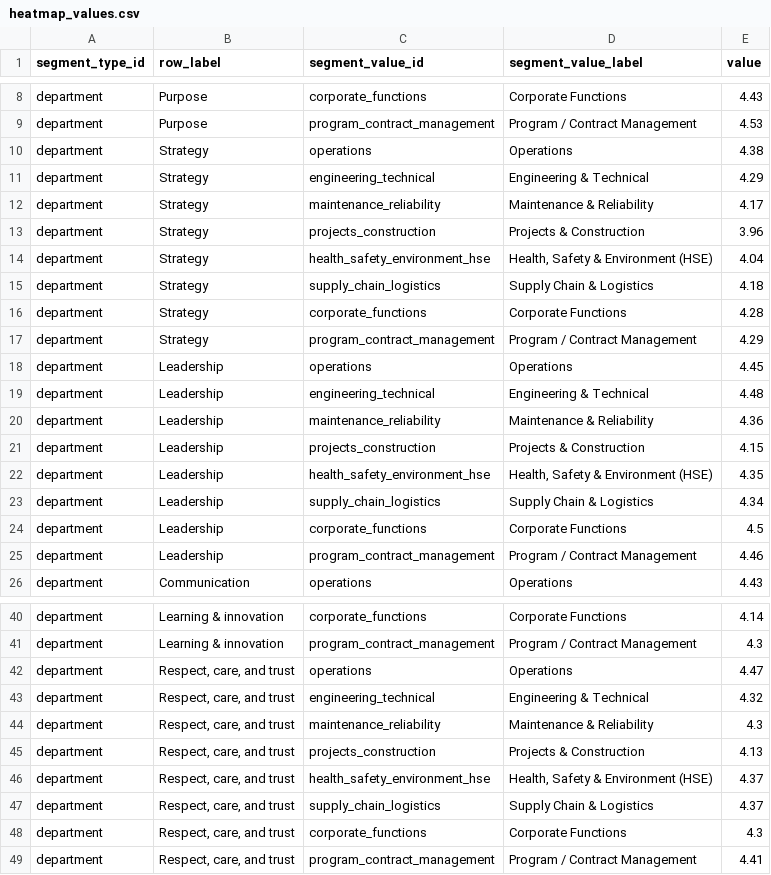
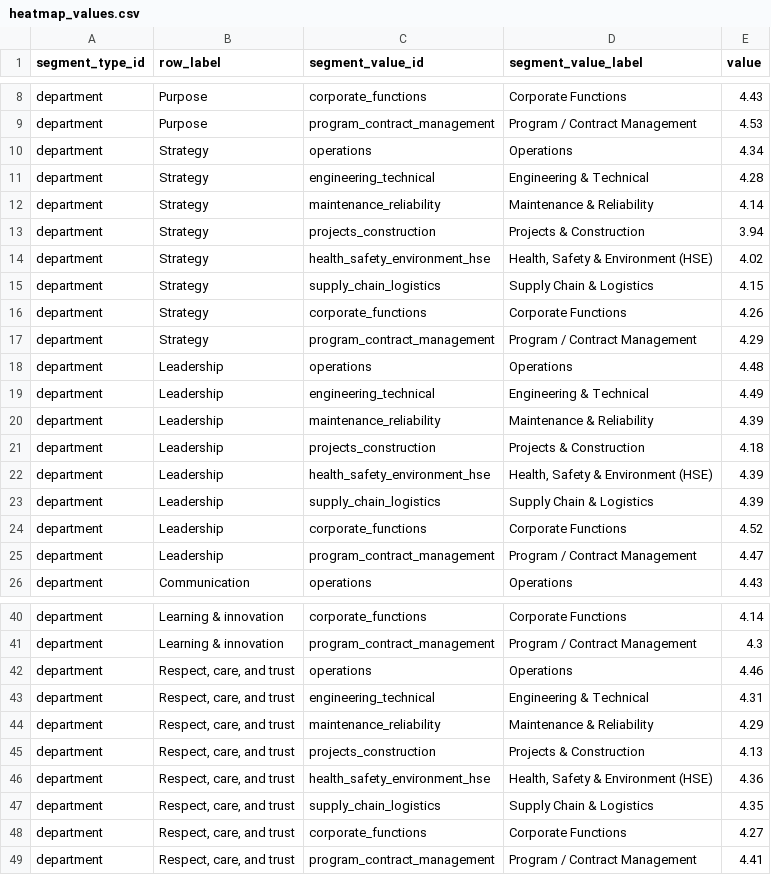
Before and after one commit to Onhech/OHEP, a CSV file: Demo/data/heatmap_values.csv, drawn as a sheet; only a part is shown, gaps mark what is left out.

```diff
--- a/Demo/data/heatmap_values.csv
+++ b/Demo/data/heatmap_values.csv
@@ -9,18 +9,18 @@
 "department","Purpose","program_contract_management","Program / Contract Management",4.53
-"department","Strategy","operations","Operations",4.38
-"department","Strategy","engineering_technical","Engineering & Technical",4.29
-"department","Strategy","maintenance_reliability","Maintenance & Reliability",4.17
-"department","Strategy","projects_construction","Projects & Construction",3.96
-"department","Strategy","health_safety_environment_hse","Health, Safety & Environment (HSE)",4.04
-"department","Strategy","supply_chain_logistics","Supply Chain & Logistics",4.18
-"department","Strategy","corporate_functions","Corporate Functions",4.28
+"department","Strategy","operations","Operations",4.34
+"department","Strategy","engineering_technical","Engineering & Technical",4.28
+"department","Strategy","maintenance_reliability","Maintenance & Reliability",4.14
+"department","Strategy","projects_construction","Projects & Construction",3.94
+"department","Strategy","health_safety_environment_hse","Health, Safety & Environment (HSE)",4.02
+"department","Strategy","supply_chain_logistics","Supply Chain & Logistics",4.15
+"department","Strategy","corporate_functions","Corporate Functions",4.26
 "department","Strategy","program_contract_management","Program / Contract Management",4.29
-"department","Leadership","operations","Operations",4.45
-"department","Leadership","engineering_technical","Engineering & Technical",4.48
-"department","Leadership","maintenance_reliability","Maintenance & Reliability",4.36
-"department","Leadership","projects_construction","Projects & Construction",4.15
-"department","Leadership","health_safety_environment_hse","Health, Safety & Environment (HSE)",4.35
-"department","Leadership","supply_chain_logistics","Supply Chain & Logistics",4.34
-"department","Leadership","corporate_functions","Corporate Functions",4.5
-"department","Leadership","program_contract_management","Program / Contract Management",4.46
+"department","Leadership","operations","Operations",4.48
+"department","Leadership","engineering_technical","Engineering & Technical",4.49
+"department","Leadership","maintenance_reliability","Maintenance & Reliability",4.39
+"department","Leadership","projects_construction","Projects & Construction",4.18
+"department","Leadership","health_safety_environment_hse","Health, Safety & Environment (HSE)",4.39
+"department","Leadership","supply_chain_logistics","Supply Chain & Logistics",4.39
+"department","Leadership","corporate_functions","Corporate Functions",4.52
+"department","Leadership","program_contract_management","Program / Contract Management",4.47
 "department","Communication","operations","Operations",4.43
@@ -41,9 +41,9 @@
 "department","Learning & innovation","program_contract_management","Program / Contract Management",4.3
-"department","Respect, care, and trust","operations","Operations",4.47
-"department","Respect, care, and trust","engineering_technical","Engineering & Technical",4.32
-"department","Respect, care, and trust","maintenance_reliability","Maintenance & Reliability",4.3
+"department","Respect, care, and trust","operations","Operations",4.46
+"department","Respect, care, and trust","engineering_technical","Engineering & Technical",4.31
+"department","Respect, care, and trust","maintenance_reliability","Maintenance & Reliability",4.29
 "department","Respect, care, and trust","projects_construction","Projects & Construction",4.13
-"department","Respect, care, and trust","health_safety_environment_hse","Health, Safety & Environment (HSE)",4.37
-"department","Respect, care, and trust","supply_chain_logistics","Supply Chain & Logistics",4.37
-"department","Respect, care, and trust","corporate_functions","Corporate Functions",4.3
+"department","Respect, care, and trust","health_safety_environment_hse","Health, Safety & Environment (HSE)",4.36
+"department","Respect, care, and trust","supply_chain_logistics","Supply Chain & Logistics",4.35
+"department","Respect, care, and trust","corporate_functions","Corporate Functions",4.27
 "department","Respect, care, and trust","program_contract_management","Program / Contract Management",4.41
```
Also changed, not shown: Demo/data/open_ended_summary.csv, Demo/data/outcome_history.csv, 13 other files.
